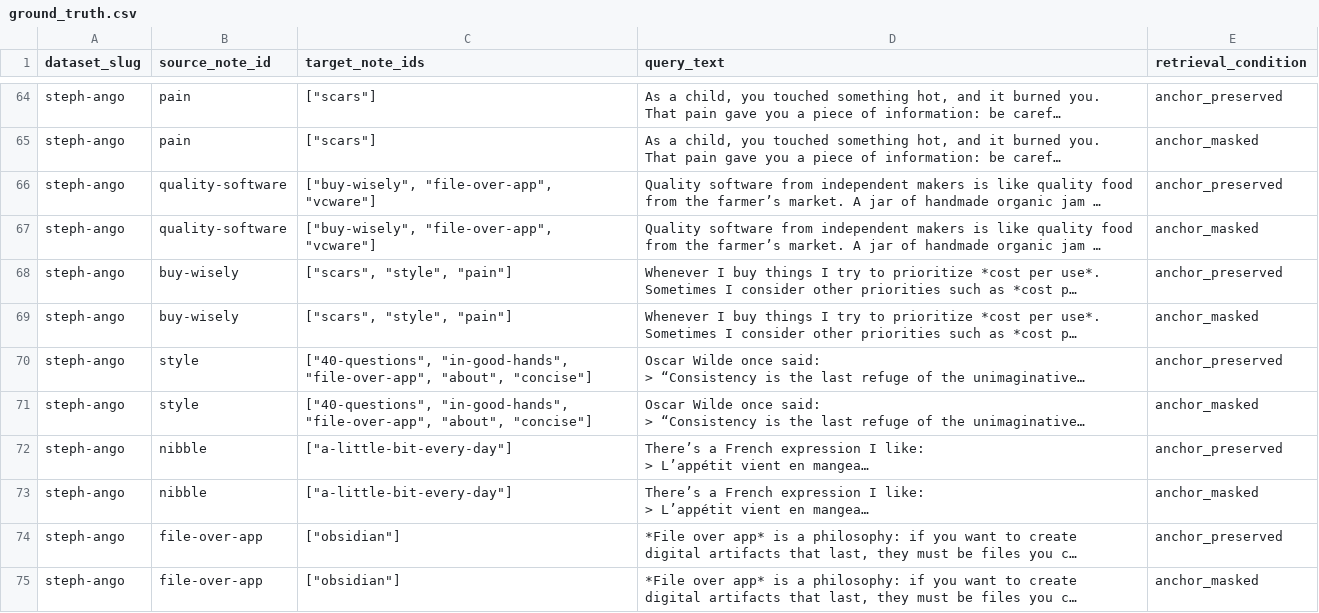
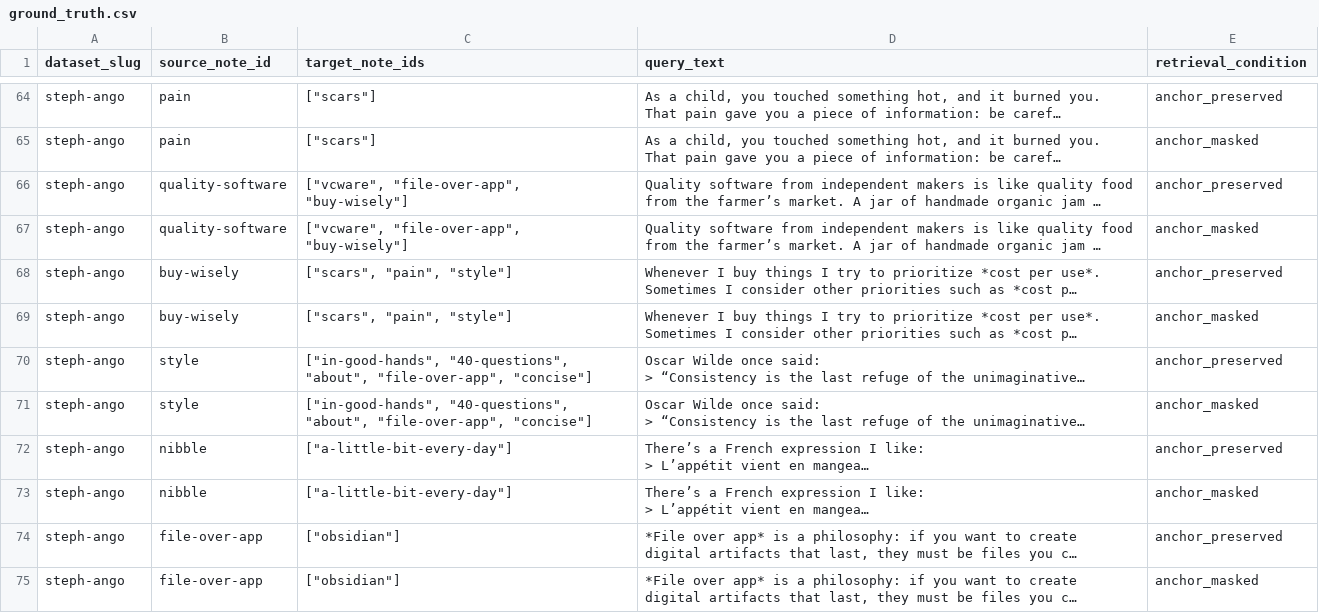
Before and after one commit to hxy9243/skills, a CSV file: zettel-eval/datasets/processed/steph-ango/ground_truth.csv, drawn as a sheet; only a part is shown, gaps mark what is left out; long unchanged cells end in …; the diff covers the shown part only; the diff names each change by its address in the sheet, - before the commit and + after, or states it on an @@ line.

```diff
--- a/zettel-eval/datasets/processed/steph-ango/ground_truth.csv
+++ b/zettel-eval/datasets/processed/steph-ango/ground_truth.csv
-C66:C67 (target_note_ids): ["buy-wisely", "file-over-app", "vcware"]
+C66:C67 (target_note_ids): ["vcware", "file-over-app", "buy-wisely"]
-C68:C69 (target_note_ids): ["scars", "style", "pain"]
+C68:C69 (target_note_ids): ["scars", "pain", "style"]
-C70:C71 (target_note_ids): ["40-questions", "in-good-hands", "file-over-app", "about", "concise"]
+C70:C71 (target_note_ids): ["in-good-hands", "40-questions", "about", "file-over-app", "concise"]
```
Also changed, not shown: 64 edited cells elsewhere in this file, zettel-eval/datasets/processed/andy-matuschak/ground_truth.csv, 5 other files.
